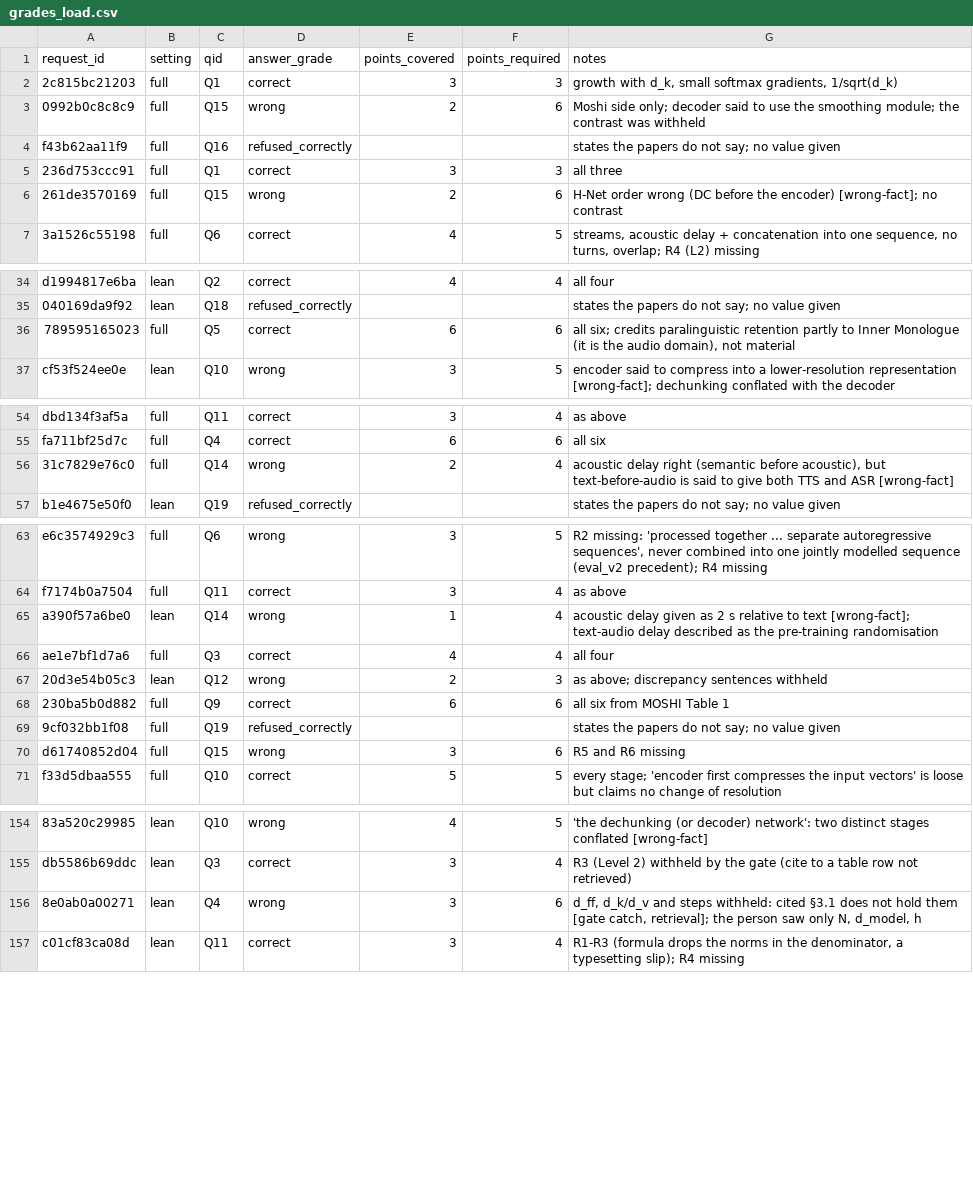
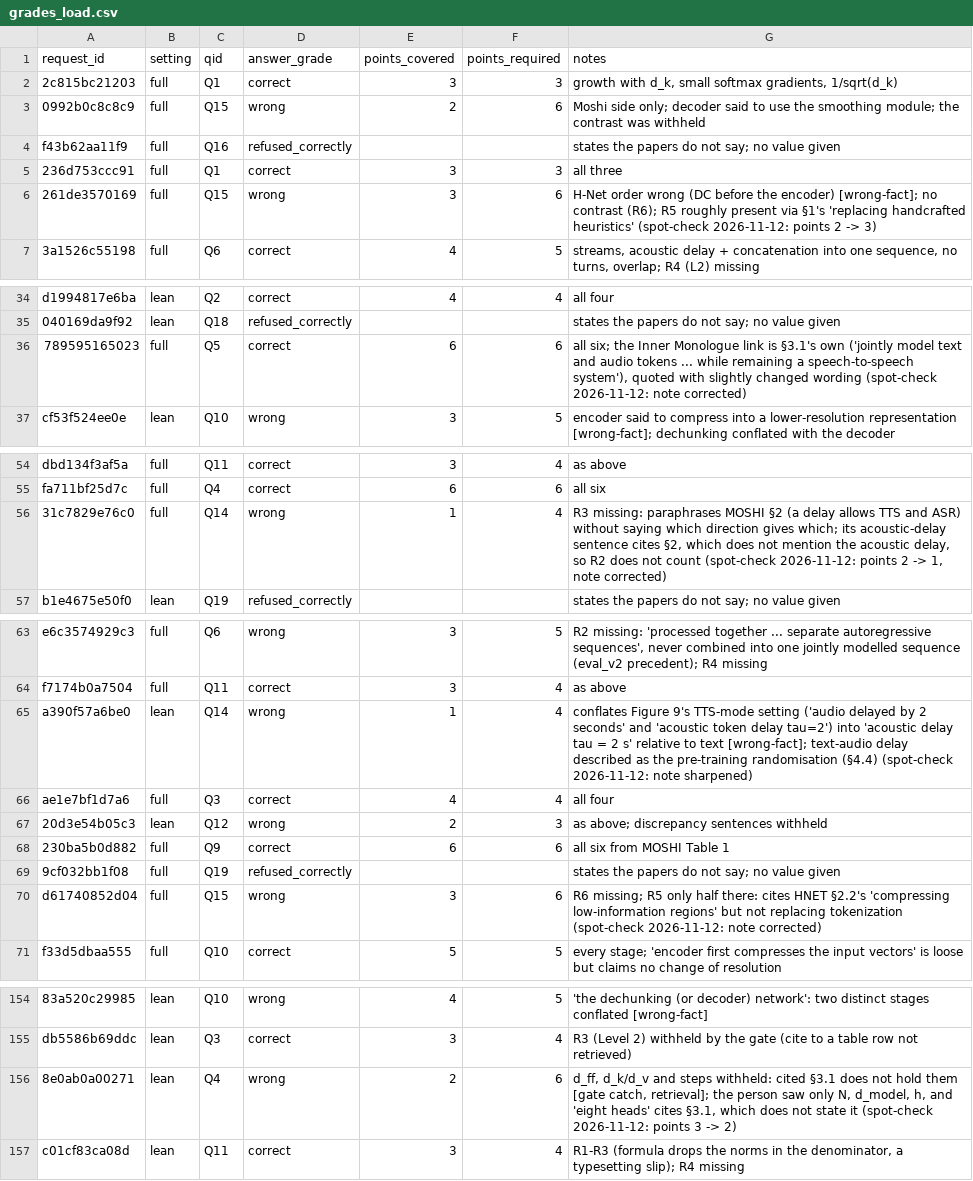
Before and after one commit to Abhay-J-Kashyap/vaani-ai-assignment, a CSV file: results/grades_load.csv, drawn as a sheet; only a part is shown, gaps mark what is left out; the diff covers the shown part only; the diff names each change by its address in the sheet, - before the commit and + after, or states it on an @@ line.

```diff
--- a/results/grades_load.csv
+++ b/results/grades_load.csv
-E6 (points_covered): 2
+E6 (points_covered): 3
-G6 (notes): …no contrast
+G6 (notes): …no contrast (R6); R5 roughly present via §1's 'replacing handcrafted heuristics' (spot-check 2026-11-12: points 2 -> 3)
-G36 (notes): all six; credits paralinguistic retention partly to Inner Monologue (it is the audio domain), not material
+G36 (notes): all six; the Inner Monologue link is §3.1's own ('jointly model text and audio tokens ... while remaining a speech-to-speech system'), quoted with slightly changed wording (spot-check 2026-11-12: note corrected)
-E56 (points_covered): 2
+E56 (points_covered): 1
-G56 (notes): acoustic delay right (semantic before acoustic), but text-before-audio is said to give both TTS and ASR [wrong-fact]
+G56 (notes): R3 missing: paraphrases MOSHI §2 (a delay allows TTS and ASR) without saying which direction gives which; its acoustic-delay sentence cites §2, which does not mention the acoustic delay, so R2 does not count (spot-check 2026-11-12: points 2 -> 1, note corrected)
-G65 (notes): acoustic delay given as 2 s relative to text [wrong-fact]; text-audio delay described as the pre-training randomisation
+G65 (notes): conflates Figure 9's TTS-mode setting ('audio delayed by 2 seconds' and 'acoustic token delay tau=2') into 'acoustic delay tau = 2 s' relative to text [wrong-fact]; text-audio delay described as the pre-training randomisation (§4.4) (spot-check 2026-11-12: note sharpened)
-G70 (notes): R5 and R6 missing
+G70 (notes): R6 missing; R5 only half there: cites HNET §2.2's 'compressing low-information regions' but not replacing tokenization (spot-check 2026-11-12: note corrected)
-E156 (points_covered): 3
+E156 (points_covered): 2
-G156 (notes): …N, d_model, h
+G156 (notes): …N, d_model, h, and 'eight heads' cites §3.1, which does not state it (spot-check 2026-11-12: points 3 -> 2)
```
Also changed, not shown: 3 edited cells elsewhere in this file, 5 other files.
